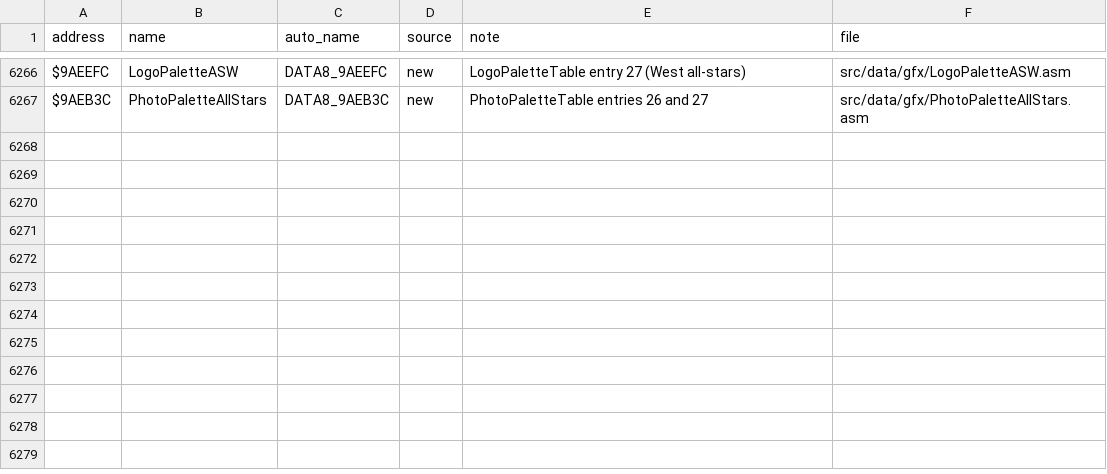
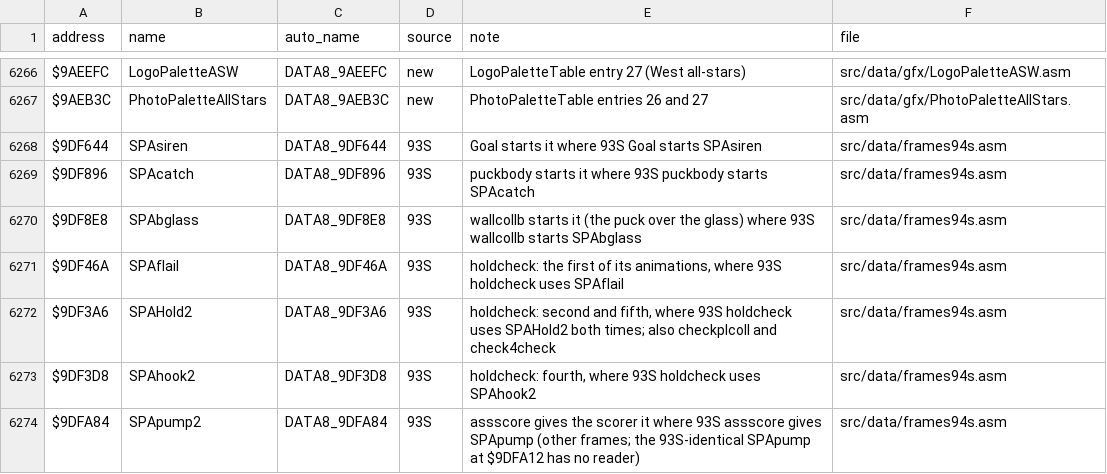
Before and after one commit to Mhopkinsinc/NHL94SNES, a CSV file: docs/name_map.csv, drawn as a sheet; only a part is shown, gaps mark what is left out; the diff names each change by its address in the sheet, - before the commit and + after, or states it on an @@ line.

```diff
--- a/docs/name_map.csv
+++ b/docs/name_map.csv
+row 6268: $9DF644 | SPAsiren | DATA8_9DF644 | 93S | Goal starts it where 93S Goal starts SPAsiren | src/data/frames94s.asm
+row 6269: $9DF896 | SPAcatch | DATA8_9DF896 | 93S | puckbody starts it where 93S puckbody starts SPAcatch | src/data/frames94s.asm
+row 6270: $9DF8E8 | SPAbglass | DATA8_9DF8E8 | 93S | wallcollb starts it (the puck over the glass) where 93S wallcollb starts SPAbglass | src/data/frames94s.asm
+row 6271: $9DF46A | SPAflail | DATA8_9DF46A | 93S | holdcheck: the first of its animations, where 93S holdcheck uses SPAflail | src/data/frames94s.asm
+row 6272: $9DF3A6 | SPAHold2 | DATA8_9DF3A6 | 93S | holdcheck: second and fifth, where 93S holdcheck uses SPAHold2 both times; also checkplcoll and check4check | src/data/frames94s.asm
+row 6273: $9DF3D8 | SPAhook2 | DATA8_9DF3D8 | 93S | holdcheck: fourth, where 93S holdcheck uses SPAhook2 | src/data/frames94s.asm
+row 6274: $9DFA84 | SPApump2 | DATA8_9DFA84 | 93S | assscore gives the scorer it where 93S assscore gives SPApump (other frames; the 93S-identical SPApump at $9DFA12 has no reader) | src/data/frames94s.asm
```
Also changed, not shown: 10 other files.
